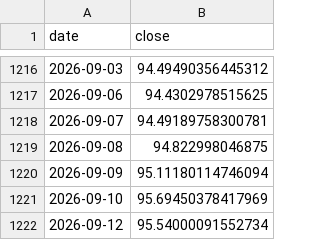
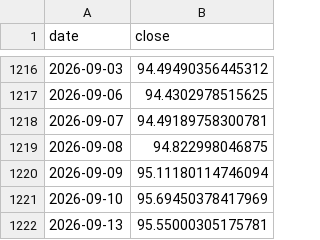
Before and after one commit to marcschaefer5/laenderrisiko-monitor, a CSV file: daten/fx_IN.csv, drawn as a sheet; only a part is shown, gaps mark what is left out; removed rows and columns are numbered as before the commit, all else as after; the diff names each change by its address in the sheet, - before the commit and + after, or states it on an @@ line.

```diff
--- a/daten/fx_IN.csv
+++ b/daten/fx_IN.csv
-row 1222: 2026-09-12 | 95.54000091552734
+row 1222: 2026-09-13 | 95.55000305175781
```
Also changed, not shown: daten/fx_PK.csv, daten/fx_RS.csv, 4 other files.
